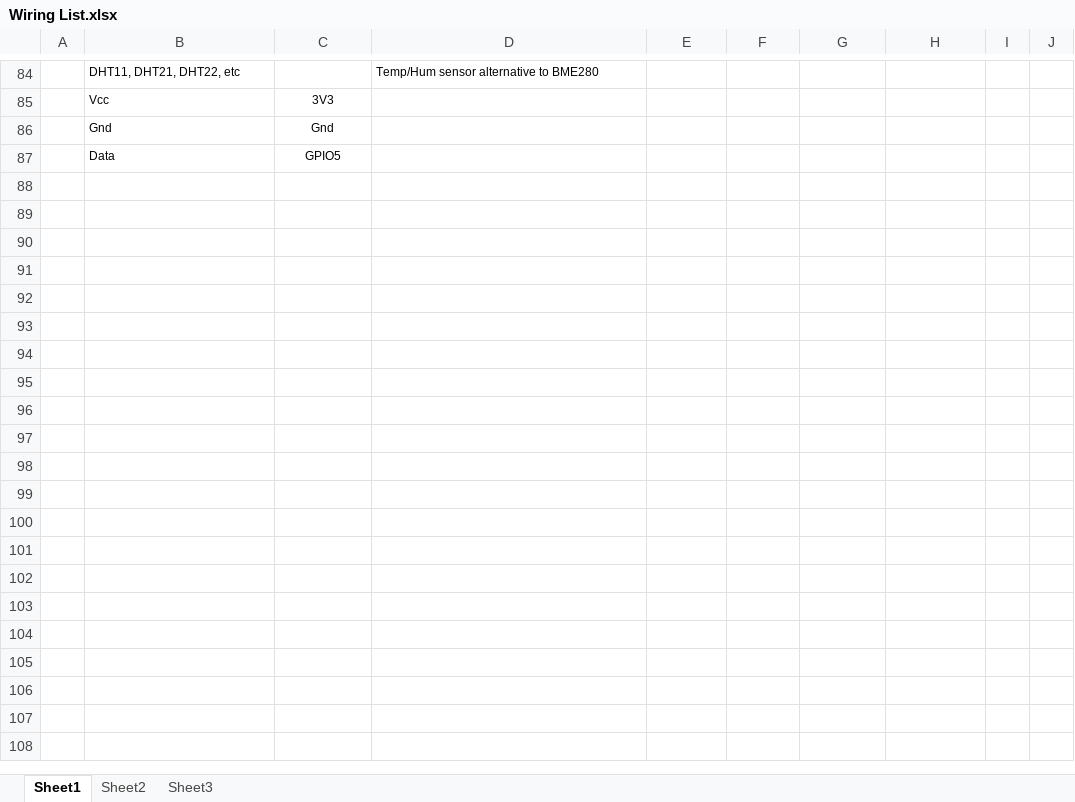
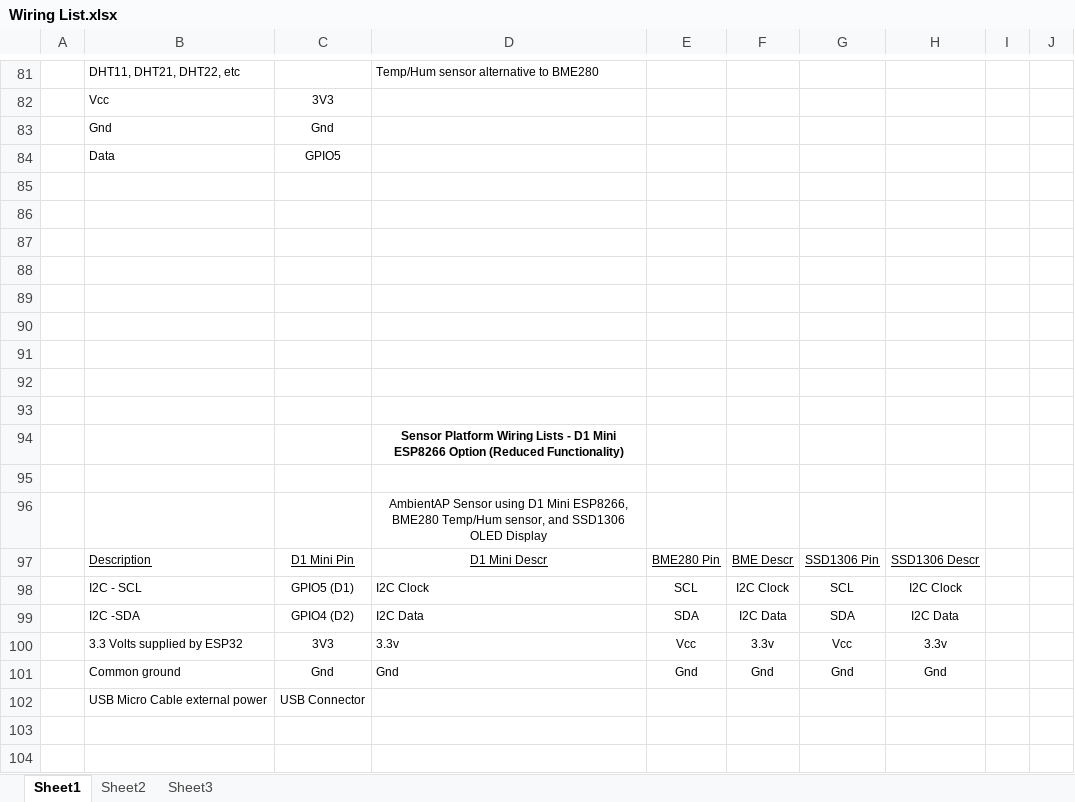
Before and after one commit to Bobbo117/Cellular-IoT-Monitor, an Excel workbook: doc/Wiring List.xlsx, sheet Sheet1, drawn as a sheet; only a part is shown, gaps mark what is left out; values as stored, in another font and other column widths than the file's, no borders; the diff covers the shown part only; the diff names each change by its address in the sheet, - before the commit and + after, or states it on an @@ line.

Commit message:
Wiring List Update

```diff
--- a/doc/Wiring List.xlsx (sheet Sheet1)
+++ b/doc/Wiring List.xlsx (sheet Sheet1)
+row 85: (empty)
+row 86: (empty)
+row 87: (empty)
+row 88: (empty)
+row 89: (empty)
+row 90: (empty)
+row 91: (empty)
+row 92: (empty)
+row 93: (empty)
+row 94:  |  |  | Sensor Platform Wiring Lists - D1 Mini ESP8266 Option (Reduced Functionality)
+row 95: (empty)
+row 96:  |  |  | AmbientAP Sensor using D1 Mini ESP8266, BME280 Temp/Hum sensor, and SSD1306 OLED Display
+row 97:  | Description | D1 Mini Pin | D1 Mini Descr | BME280 Pin | BME Descr | SSD1306 Pin | SSD1306 Descr
+row 98:  | I2C - SCL | GPIO5 (D1) | I2C Clock | SCL | I2C Clock | SCL | I2C Clock
+row 99:  | I2C -SDA | GPIO4 (D2) | I2C Data | SDA | I2C Data | SDA | I2C Data
+row 100:  | 3.3 Volts supplied by ESP32 | 3V3 | 3.3v | Vcc | 3.3v | Vcc | 3.3v
+row 101:  | Common ground | Gnd | Gnd | Gnd | Gnd | Gnd | Gnd
+row 102:  | USB Micro Cable external power | USB Connector
+row 103: (empty)
+row 104: (empty)
```
Also changed, not shown: 27 added rows, 3 removed rows, 13 edited cells and cell formats elsewhere in this sheet, 1 other file.
